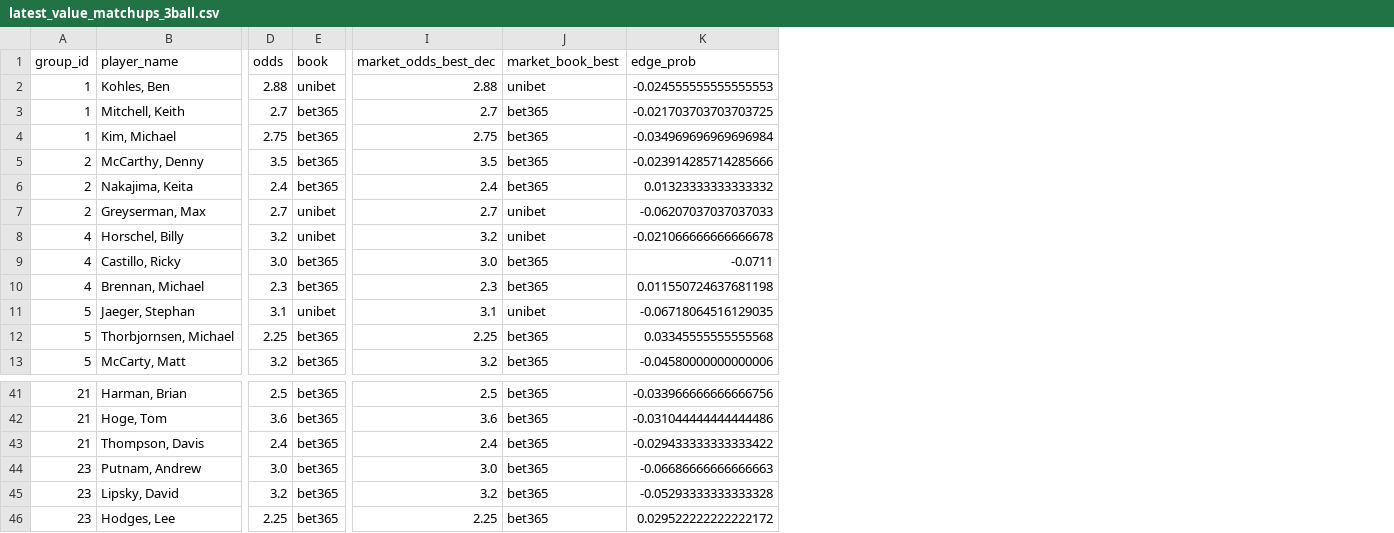
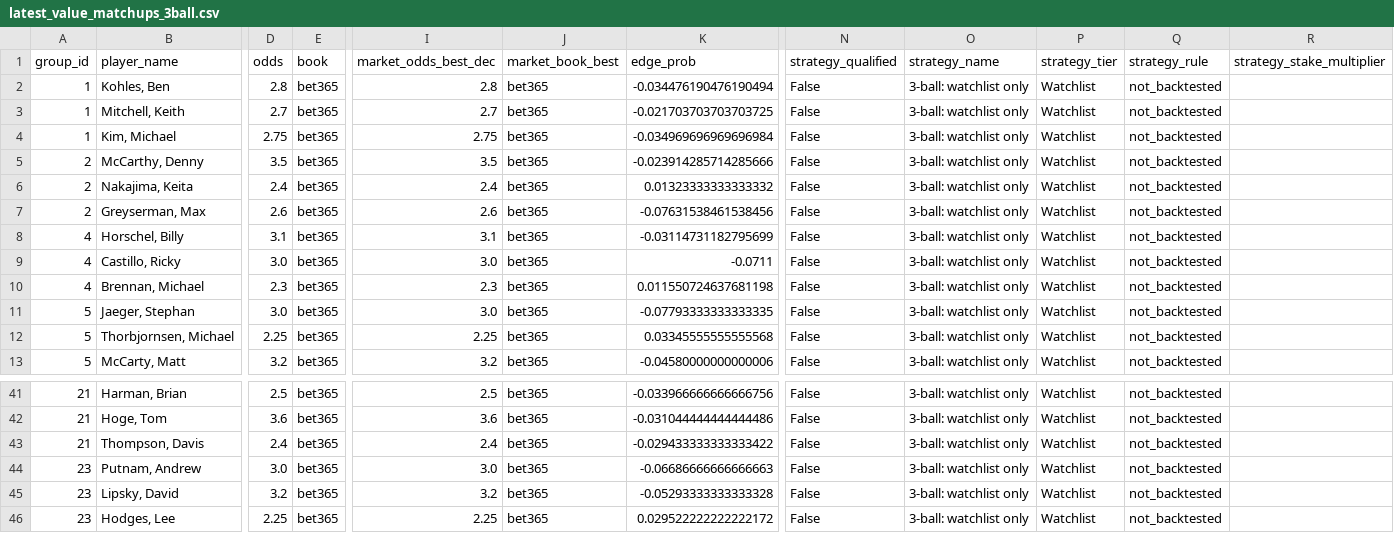
Before and after one commit to conormaccallum/golf-bets-outputs, a CSV file: pga/latest_value_matchups_3ball.csv, drawn as a sheet; only a part is shown, gaps mark what is left out; the diff covers the shown part only; the diff names each change by its address in the sheet, - before the commit and + after, or states it on an @@ line.

Commit message:
Update outputs (model run)

```diff
--- a/pga/latest_value_matchups_3ball.csv
+++ b/pga/latest_value_matchups_3ball.csv
+column N (strategy_qualified), rows 2-13: all False; rows 41-46: all False
+column O (strategy_name), rows 2-13: all 3-ball: watchlist only; rows 41-46: all 3-ball: watchlist only
+column P (strategy_tier), rows 2-13: all Watchlist; rows 41-46: all Watchlist
+column Q (strategy_rule), rows 2-13: all not_backtested; rows 41-46: all not_backtested
+column R (strategy_stake_multiplier), empty
-D2 (odds): 2.88
+D2 (odds): 2.8
-E2 (book): unibet
+E2 (book): bet365
-I2 (market_odds_best_dec): 2.88
+I2 (market_odds_best_dec): 2.8
-J2 (market_book_best): unibet
+J2 (market_book_best): bet365
-K2 (edge_prob): -0.024555555555555553
+K2 (edge_prob): -0.034476190476190494
-D7 (odds): 2.7
+D7 (odds): 2.6
-E7:E8 (book): unibet
+E7:E8 (book): bet365
-I7 (market_odds_best_dec): 2.7
+I7 (market_odds_best_dec): 2.6
-J7:J8 (market_book_best): unibet
+J7:J8 (market_book_best): bet365
-K7 (edge_prob): -0.06207037037037033
+K7 (edge_prob): -0.07631538461538456
-D8 (odds): 3.2
+D8 (odds): 3.1
-I8 (market_odds_best_dec): 3.2
+I8 (market_odds_best_dec): 3.1
-K8 (edge_prob): -0.021066666666666678
+K8 (edge_prob): -0.03114731182795699
-D11 (odds): 3.1
+D11 (odds): 3.0
-E11 (book): unibet
+E11 (book): bet365
-I11 (market_odds_best_dec): 3.1
+I11 (market_odds_best_dec): 3.0
-J11 (market_book_best): unibet
+J11 (market_book_best): bet365
-K11 (edge_prob): -0.06718064516129035
+K11 (edge_prob): -0.07793333333333335
```
Also changed, not shown: 83 edited cells elsewhere in this file, dp/latest_value_matchups_2ball.csv, dp/latest_value_top20.csv, 15 other files.
